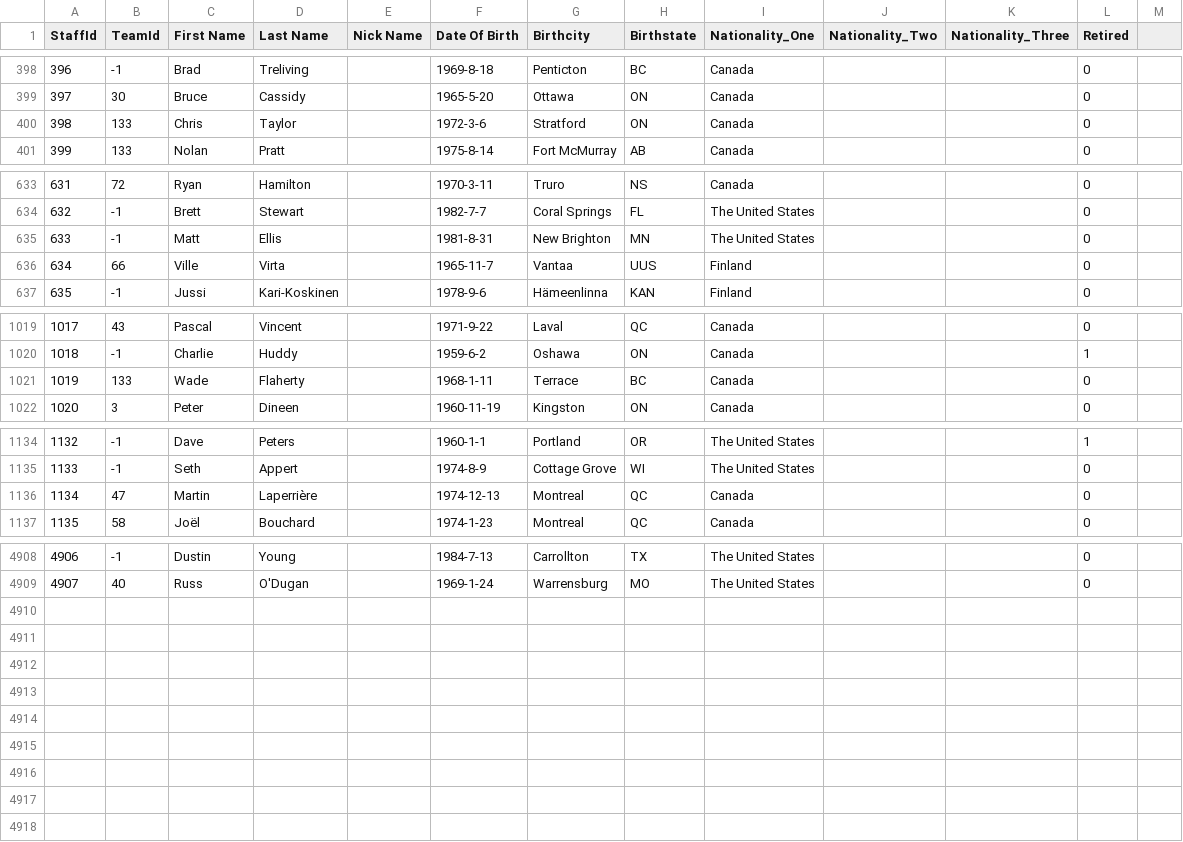
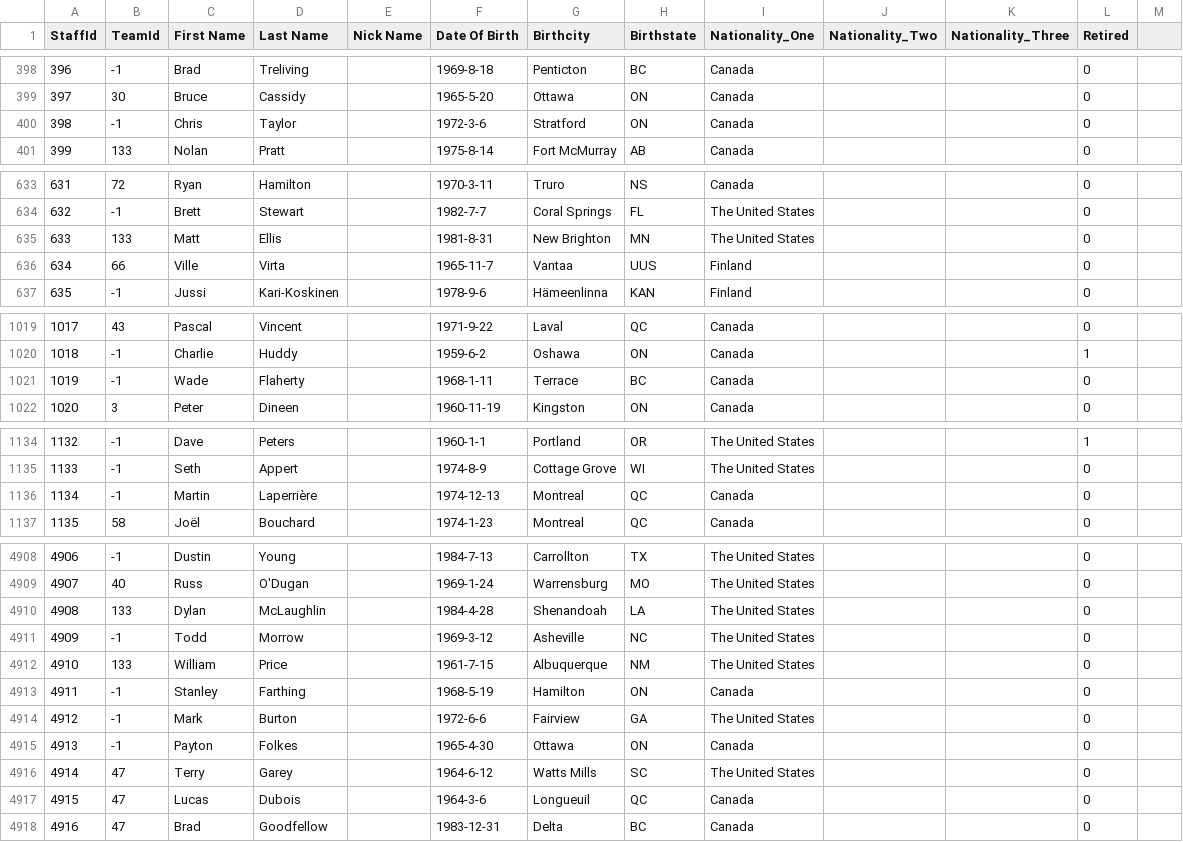
Before and after one commit to Empol1587/MHLCSVS, a CSV file: staff_master.csv, drawn as a sheet; only a part is shown, gaps mark what is left out; the diff covers the shown part only.

```diff
--- a/staff_master.csv
+++ b/staff_master.csv
@@ -399,3 +399,3 @@ StaffId;TeamId;First Name;Last Name;Nick Name;Date Of Birth;Birthcity;Birthstate
 397;30;Bruce;Cassidy;;1965-5-20;Ottawa;ON;Canada;;;0
-398;133;Chris;Taylor;;1972-3-6;Stratford;ON;Canada;;;0
+398;-1;Chris;Taylor;;1972-3-6;Stratford;ON;Canada;;;0
 399;133;Nolan;Pratt;;1975-8-14;Fort McMurray;AB;Canada;;;0
@@ -634,3 +634,3 @@ StaffId;TeamId;First Name;Last Name;Nick Name;Date Of Birth;Birthcity;Birthstate
 632;-1;Brett;Stewart;;1982-7-7;Coral Springs;FL;The United States;;;0
-633;-1;Matt;Ellis;;1981-8-31;New Brighton;MN;The United States;;;0
+633;133;Matt;Ellis;;1981-8-31;New Brighton;MN;The United States;;;0
 634;66;Ville;Virta;;1965-11-7;Vantaa;UUS;Finland;;;0
@@ -1020,3 +1020,3 @@ StaffId;TeamId;First Name;Last Name;Nick Name;Date Of Birth;Birthcity;Birthstate
 1018;-1;Charlie;Huddy;;1959-6-2;Oshawa;ON;Canada;;;1
-1019;133;Wade;Flaherty;;1968-1-11;Terrace;BC;Canada;;;0
+1019;-1;Wade;Flaherty;;1968-1-11;Terrace;BC;Canada;;;0
 1020;3;Peter;Dineen;;1960-11-19;Kingston;ON;Canada;;;0
@@ -1135,3 +1135,3 @@ StaffId;TeamId;First Name;Last Name;Nick Name;Date Of Birth;Birthcity;Birthstate
 1133;-1;Seth;Appert;;1974-8-9;Cottage Grove;WI;The United States;;;0
-1134;47;Martin;Laperrière;;1974-12-13;Montreal;QC;Canada;;;0
+1134;-1;Martin;Laperrière;;1974-12-13;Montreal;QC;Canada;;;0
 1135;58;Joël;Bouchard;;1974-1-23;Montreal;QC;Canada;;;0
@@ -4909 +4909,10 @@ StaffId;TeamId;First Name;Last Name;Nick Name;Date Of Birth;Birthcity;Birthstate
 4907;40;Russ;O'Dugan;;1969-1-24;Warrensburg;MO;The United States;;;0
+4908;133;Dylan;McLaughlin;;1984-4-28;Shenandoah;LA;The United States;;;0
+4909;-1;Todd;Morrow;;1969-3-12;Asheville;NC;The United States;;;0
+4910;133;William;Price;;1961-7-15;Albuquerque;NM;The United States;;;0
+4911;-1;Stanley;Farthing;;1968-5-19;Hamilton;ON;Canada;;;0
+4912;-1;Mark;Burton;;1972-6-6;Fairview;GA;The United States;;;0
+4913;-1;Payton;Folkes;;1965-4-30;Ottawa;ON;Canada;;;0
+4914;47;Terry;Garey;;1964-6-12;Watts Mills;SC;The United States;;;0
+4915;47;Lucas;Dubois;;1964-3-6;Longueuil;QC;Canada;;;0
+4916;47;Brad;Goodfellow;;1983-12-31;Delta;BC;Canada;;;0
```
Also changed, not shown: 6 edited cells elsewhere in this file, player_contract.csv, player_contract_renewed.csv, 19 other files.
